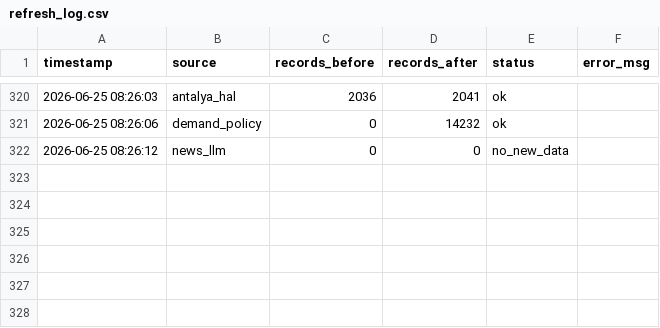
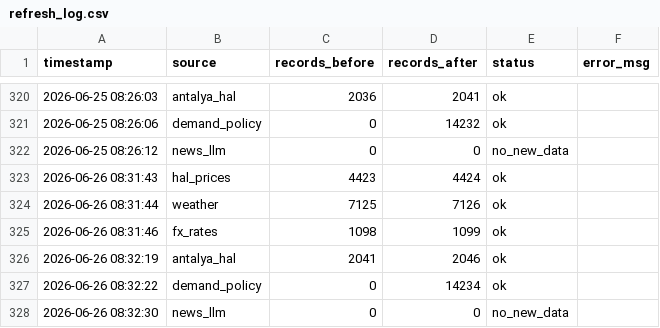
Before and after one commit to susarlar/orangepricecalculatorquantic, a CSV file: data/processed/refresh_log.csv, drawn as a sheet; only a part is shown, gaps mark what is left out; the diff names each change by its address in the sheet, - before the commit and + after, or states it on an @@ line.

```diff
--- a/data/processed/refresh_log.csv
+++ b/data/processed/refresh_log.csv
+row 323: 2026-06-26 08:31:43 | hal_prices | 4423 | 4424 | ok
+row 324: 2026-06-26 08:31:44 | weather | 7125 | 7126 | ok
+row 325: 2026-06-26 08:31:46 | fx_rates | 1098 | 1099 | ok
+row 326: 2026-06-26 08:32:19 | antalya_hal | 2041 | 2046 | ok
+row 327: 2026-06-26 08:32:22 | demand_policy | 0 | 14234 | ok
+row 328: 2026-06-26 08:32:30 | news_llm | 0 | 0 | no_new_data
```
Also changed, not shown: data/processed/farmer_features.csv, data/raw/antalya_hal_prices.csv, 14 other files.
